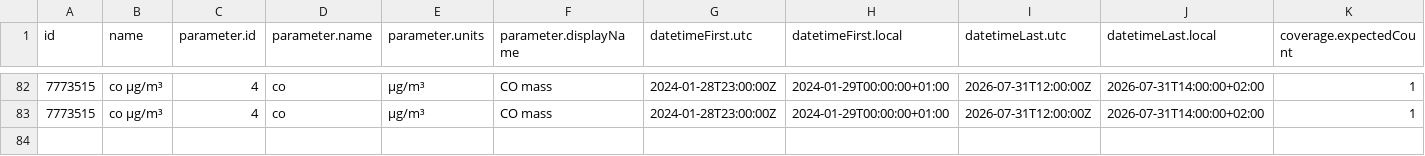
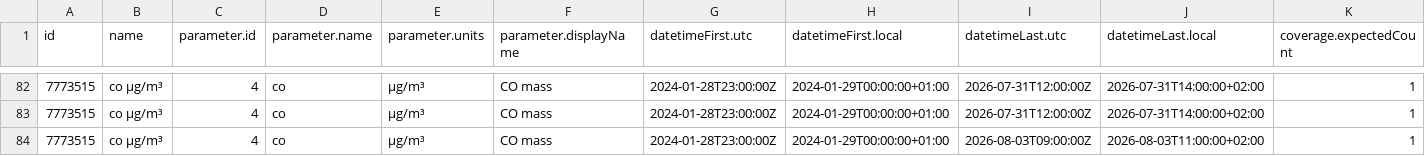
Before and after one commit to PatriVaca/practica_08_airquality, a CSV file: data/air_data.csv, drawn as a sheet; only a part is shown, gaps mark what is left out; rows hold the shown columns only; the diff names each change by its address in the sheet, - before the commit and + after, or states it on an @@ line.

Commit message:
gh actions: Update data Mon Aug  3 10:52:13 UTC 2026

```diff
--- a/data/air_data.csv
+++ b/data/air_data.csv
+row 84: 7773515 | co µg/m³ | 4 | co | µg/m³ | CO mass | 2024-01-28T23:00:00Z | 2024-01-29T00:00:00+01:00 | 2026-08-03T09:00:00Z | 2026-08-03T11:00:00+02:00 | 1
```
